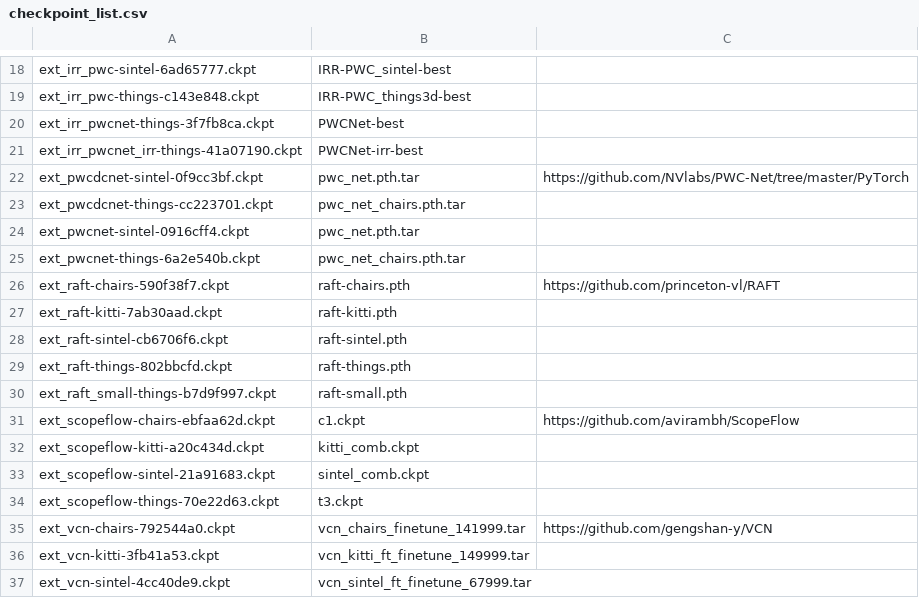
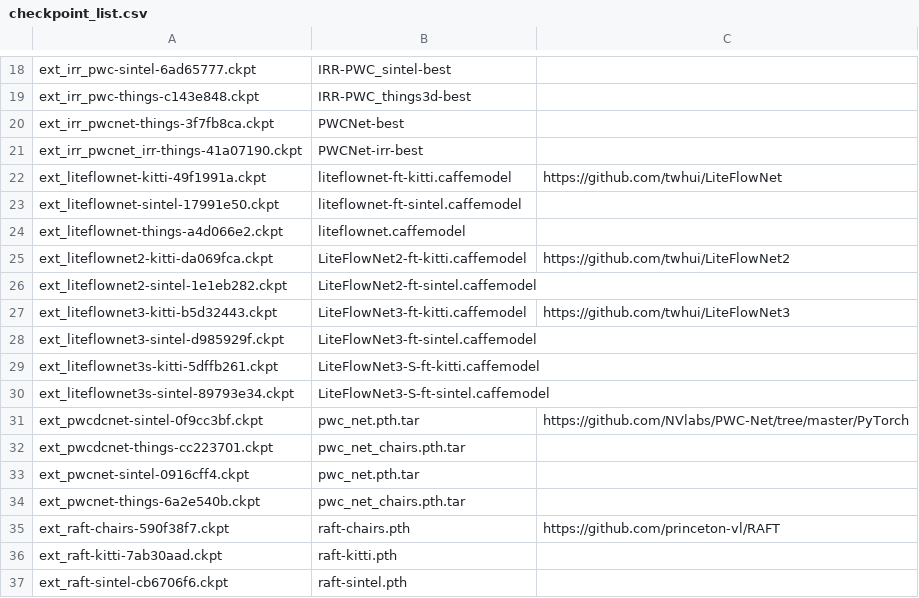
Before and after one commit to hmorimitsu/ptlflow, a CSV file: docs/source/models/checkpoint_list.csv, drawn as a sheet; only a part is shown, gaps mark what is left out; the shorter side is filled out with more unchanged rows.

Commit message:
Update models and checkpoints list

```diff
--- a/docs/source/models/checkpoint_list.csv
+++ b/docs/source/models/checkpoint_list.csv
@@ -21,2 +21,11 @@ ext_irr_pwcnet-things-3f7fb8ca.ckpt,PWCNet-best,
 ext_irr_pwcnet_irr-things-41a07190.ckpt,PWCNet-irr-best,
+ext_liteflownet-kitti-49f1991a.ckpt,liteflownet-ft-kitti.caffemodel,https://github.com/twhui/LiteFlowNet
+ext_liteflownet-sintel-17991e50.ckpt,liteflownet-ft-sintel.caffemodel,
+ext_liteflownet-things-a4d066e2.ckpt,liteflownet.caffemodel,
+ext_liteflownet2-kitti-da069fca.ckpt,LiteFlowNet2-ft-kitti.caffemodel,https://github.com/twhui/LiteFlowNet2
+ext_liteflownet2-sintel-1e1eb282.ckpt,LiteFlowNet2-ft-sintel.caffemodel,
+ext_liteflownet3-kitti-b5d32443.ckpt,LiteFlowNet3-ft-kitti.caffemodel,https://github.com/twhui/LiteFlowNet3
+ext_liteflownet3-sintel-d985929f.ckpt,LiteFlowNet3-ft-sintel.caffemodel,
+ext_liteflownet3s-kitti-5dffb261.ckpt,LiteFlowNet3-S-ft-kitti.caffemodel,
+ext_liteflownet3s-sintel-89793e34.ckpt,LiteFlowNet3-S-ft-sintel.caffemodel,
 ext_pwcdcnet-sintel-0f9cc3bf.ckpt,pwc_net.pth.tar,https://github.com/NVlabs/PWC-Net/tree/master/PyTorch
```
Also changed, not shown: 1 other file.
